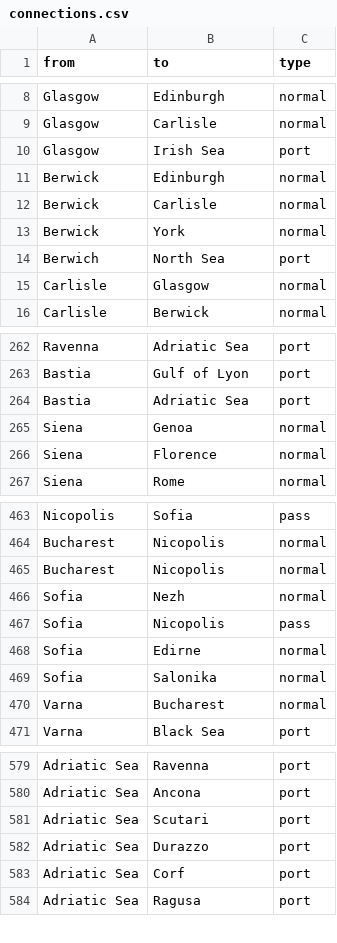
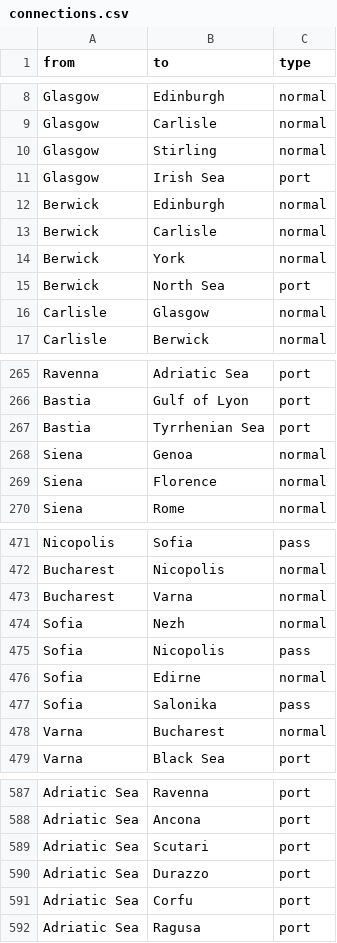
Before and after one commit to MartinEden/HereIStand, a CSV file: connections.csv, drawn as a sheet; only a part is shown, gaps mark what is left out; the diff covers the shown part only.

```diff
--- a/connections.csv
+++ b/connections.csv
@@ -9,2 +9,3 @@ Glasgow,Edinburgh,normal
 Glasgow,Carlisle,normal
+Glasgow,Stirling,normal
 Glasgow,Irish Sea,port
@@ -13,3 +14,3 @@ Berwick,Carlisle,normal
 Berwick,York,normal
-Berwich,North Sea,port
+Berwick,North Sea,port
 Carlisle,Glasgow,normal
@@ -263,3 +266,3 @@ Ravenna,Adriatic Sea,port
 Bastia,Gulf of Lyon,port
-Bastia,Adriatic Sea,port
+Bastia,Tyrrhenian Sea,port
 Siena,Genoa,normal
@@ -464,3 +472,3 @@ Nicopolis,Sofia,pass
 Bucharest,Nicopolis,normal
-Bucharest,Nicopolis,normal
+Bucharest,Varna,normal
 Sofia,Nezh,normal
@@ -468,3 +476,3 @@ Sofia,Nicopolis,pass
 Sofia,Edirne,normal
-Sofia,Salonika,normal
+Sofia,Salonika,pass
 Varna,Bucharest,normal
@@ -582,3 +590,3 @@ Adriatic Sea,Scutari,port
 Adriatic Sea,Durazzo,port
-Adriatic Sea,Corf,port
+Adriatic Sea,Corfu,port
 Adriatic Sea,Ragusa,port
```
Also changed, not shown: 10 added rows and 1 removed row elsewhere in this file, spaces.csv.
